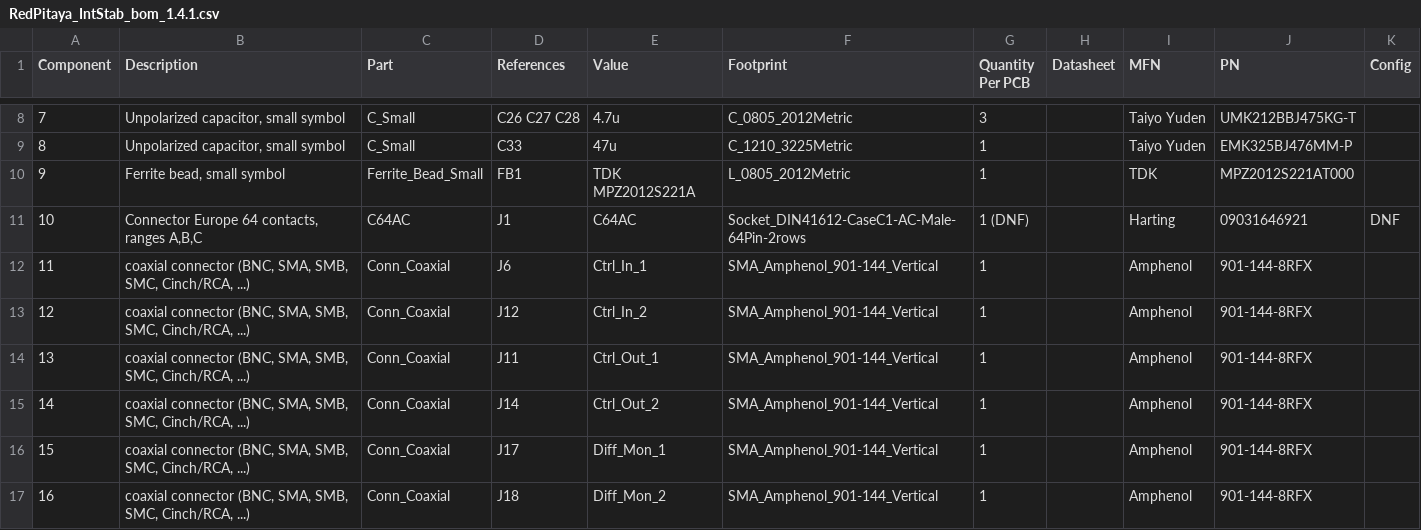
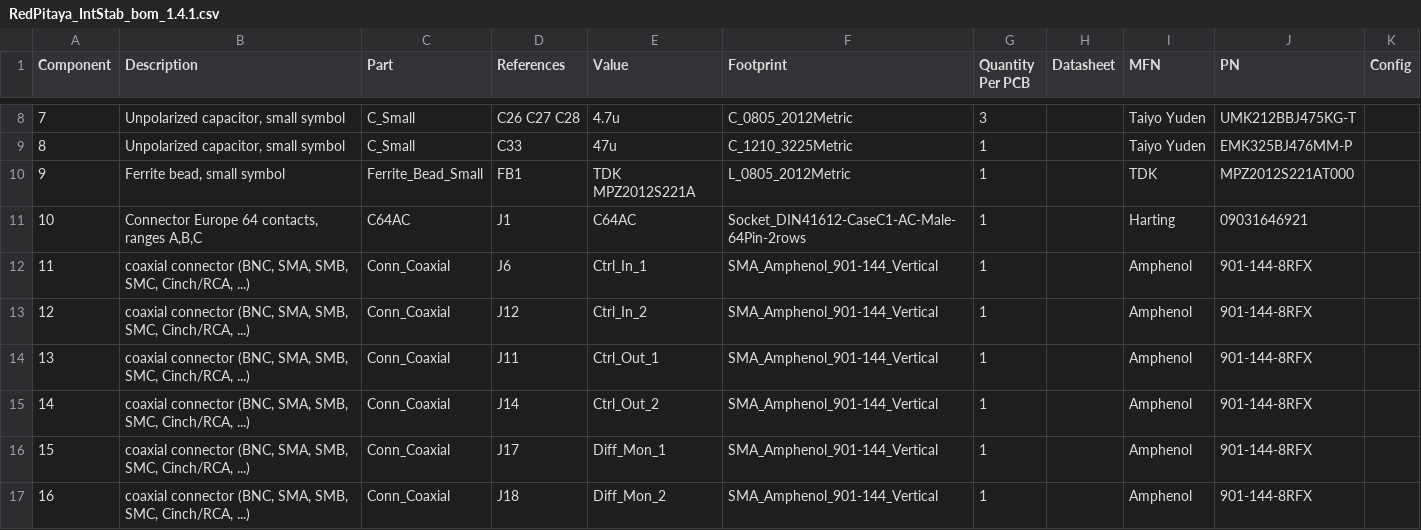
Before and after one commit to TU-Darmstadt-APQ/RedPitaya-IntStab, a CSV file: pcb/RedPitaya_IntStab_bom_1.4.1.csv, drawn as a sheet; only a part is shown, gaps mark what is left out.

```diff
--- a/pcb/RedPitaya_IntStab_bom_1.4.1.csv
+++ b/pcb/RedPitaya_IntStab_bom_1.4.1.csv
@@ -10,3 +10,3 @@ Component,Description,Part,References,Value,Footprint,Quantity Per PCB,Datasheet
 9,"Ferrite bead, small symbol",Ferrite_Bead_Small,FB1,TDK MPZ2012S221A,L_0805_2012Metric,1,,TDK,MPZ2012S221AT000,
-10,"Connector Europe 64 contacts, ranges A,B,C",C64AC,J1,C64AC,Socket_DIN41612-CaseC1-AC-Male-64Pin-2rows,1 (DNF),,Harting,09031646921,DNF
+10,"Connector Europe 64 contacts, ranges A,B,C",C64AC,J1,C64AC,Socket_DIN41612-CaseC1-AC-Male-64Pin-2rows,1,,Harting,09031646921,
 11,"coaxial connector (BNC, SMA, SMB, SMC, Cinch/RCA, ...)",Conn_Coaxial,J6,Ctrl_In_1,SMA_Amphenol_901-144_Vertical,1,,Amphenol,901-144-8RFX,
```
Also changed, not shown: pcb/KiCad/RedPitaya_IntStab_bom_1.4.1.csv, 21 other files.
